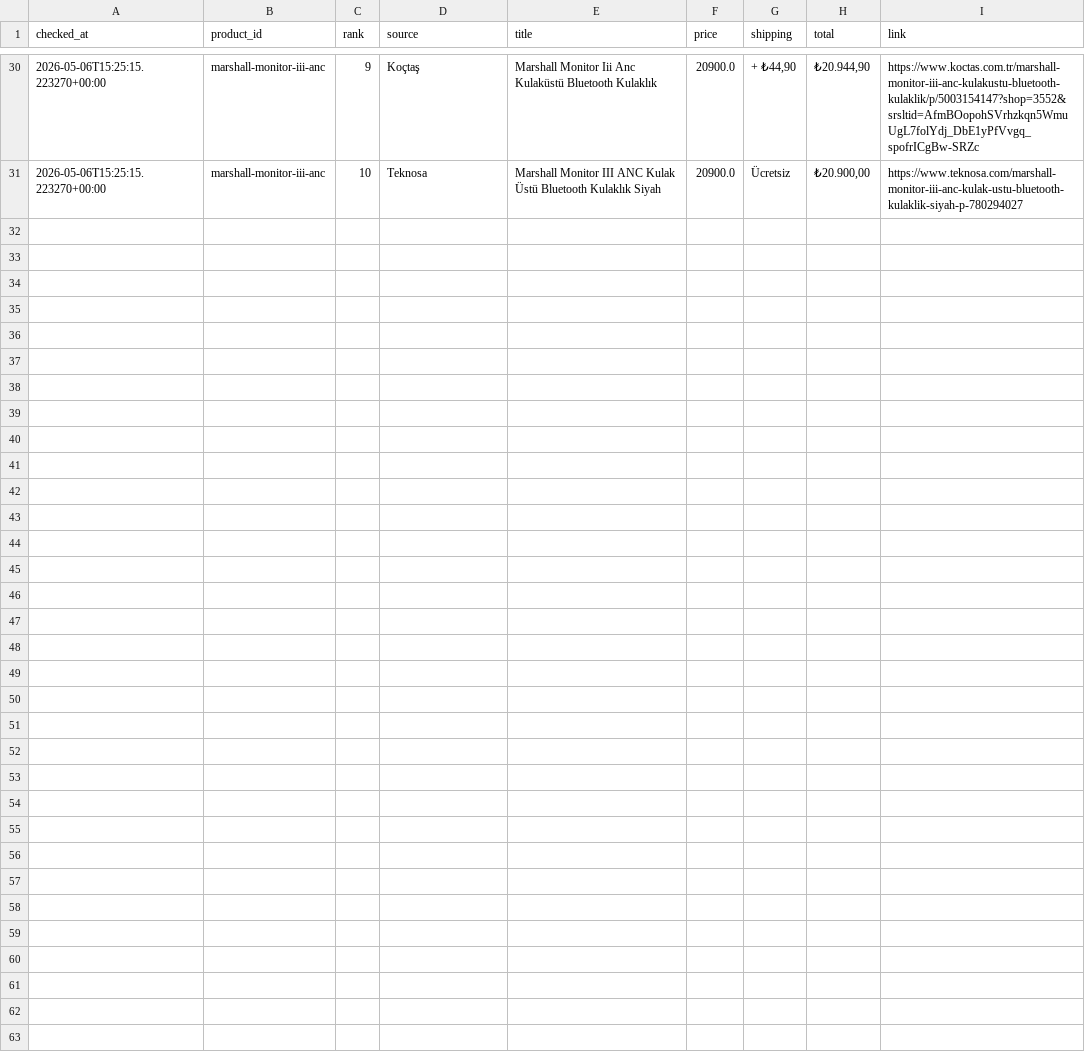
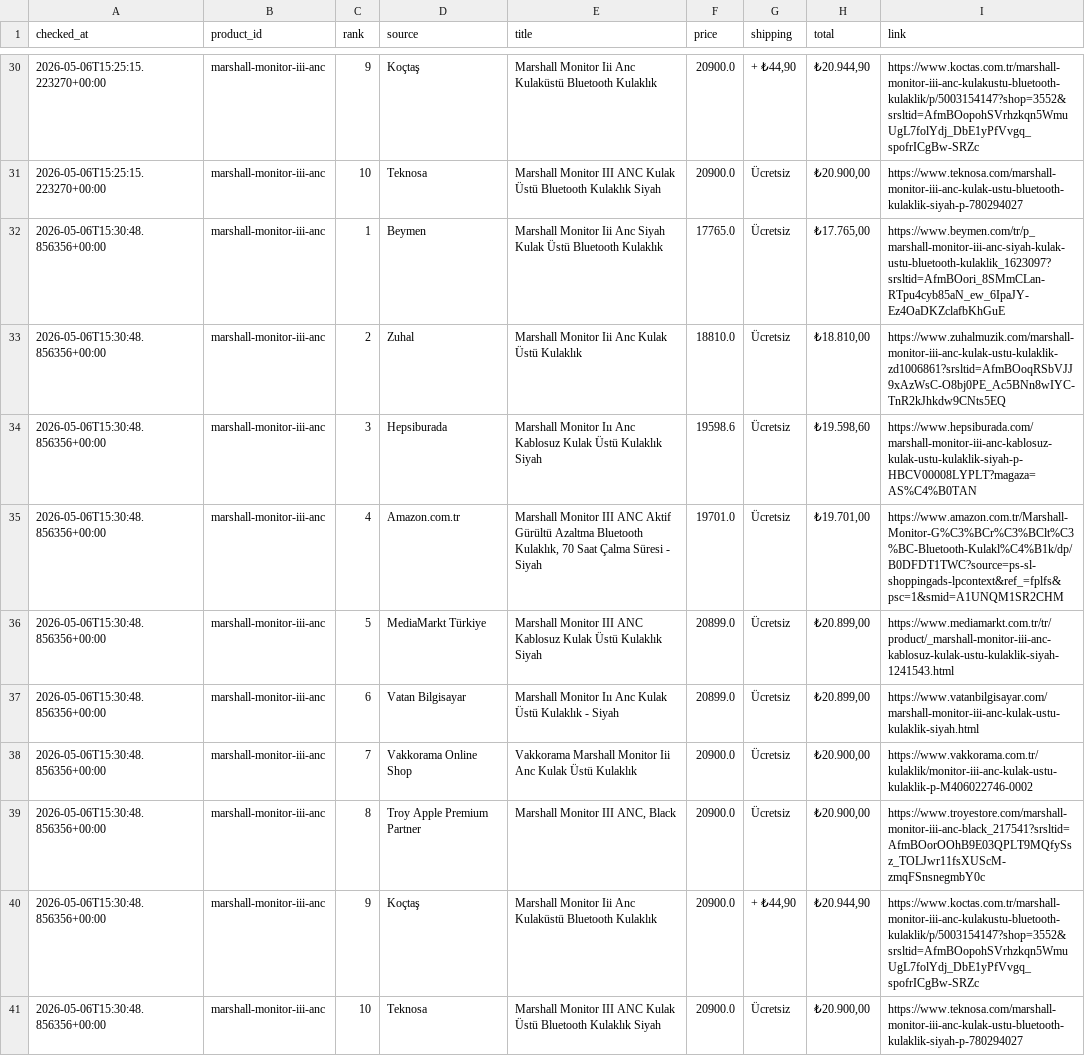
Before and after one commit to bozkurt1453-am/price-tracker, a CSV file: data/history.csv, drawn as a sheet; only a part is shown, gaps mark what is left out; the diff names each change by its address in the sheet, - before the commit and + after, or states it on an @@ line.

Commit message:
Update price data

```diff
--- a/data/history.csv
+++ b/data/history.csv
+row 32: 2026-05-06T15:30:48.856356+00:00 | marshall-monitor-iii-anc | 1 | Beymen | Marshall Monitor Iii Anc Siyah Kulak Üstü Bluetooth Kulaklık | 17765.0 | Ücretsiz | ₺17.765,00 | https://www.beymen.com/tr/p_marshall-monitor-iii-anc-siyah-kulak-ustu-bluetooth-kulaklik_1623097?srsltid=AfmBOori_8SMmCLan-RTpu4cyb85aN_ew_6IpaJY-Ez4OaDKZclafbKhGuE
+row 33: 2026-05-06T15:30:48.856356+00:00 | marshall-monitor-iii-anc | 2 | Zuhal | Marshall Monitor Iii Anc Kulak Üstü Kulaklık | 18810.0 | Ücretsiz | ₺18.810,00 | https://www.zuhalmuzik.com/marshall-monitor-iii-anc-kulak-ustu-kulaklik-zd1006861?srsltid=AfmBOoqRSbVJJ9xAzWsC-O8bj0PE_Ac5BNn8wIYC-TnR2kJhkdw9CNts5EQ
+row 34: 2026-05-06T15:30:48.856356+00:00 | marshall-monitor-iii-anc | 3 | Hepsiburada | Marshall Monitor Iıı Anc Kablosuz Kulak Üstü Kulaklık Siyah | 19598.6 | Ücretsiz | ₺19.598,60 | https://www.hepsiburada.com/marshall-monitor-iii-anc-kablosuz-kulak-ustu-kulaklik-siyah-p-HBCV00008LYPLT?magaza=AS%C4%B0TAN
+row 35: 2026-05-06T15:30:48.856356+00:00 | marshall-monitor-iii-anc | 4 | Amazon.com.tr | Marshall Monitor III ANC Aktif Gürültü Azaltma Bluetooth Kulaklık, 70 Saat Çalma Süresi - Siyah | 19701.0 | Ücretsiz | ₺19.701,00 | https://www.amazon.com.tr/Marshall-Monitor-G%C3%BCr%C3%BClt%C3%BC-Bluetooth-Kulakl%C4%B1k/dp/B0DFDT1TWC?source=ps-sl-shoppingads-lpcontext&ref_=fplfs&psc=1&smid=A1UNQM1SR2CHM
+row 36: 2026-05-06T15:30:48.856356+00:00 | marshall-monitor-iii-anc | 5 | MediaMarkt Türkiye | Marshall Monitor III ANC Kablosuz Kulak Üstü Kulaklık Siyah | 20899.0 | Ücretsiz | ₺20.899,00 | https://www.mediamarkt.com.tr/tr/product/_marshall-monitor-iii-anc-kablosuz-kulak-ustu-kulaklik-siyah-1241543.html
+row 37: 2026-05-06T15:30:48.856356+00:00 | marshall-monitor-iii-anc | 6 | Vatan Bilgisayar | Marshall Monitor Iıı Anc Kulak Üstü Kulaklık - Siyah | 20899.0 | Ücretsiz | ₺20.899,00 | https://www.vatanbilgisayar.com/marshall-monitor-iii-anc-kulak-ustu-kulaklik-siyah.html
+row 38: 2026-05-06T15:30:48.856356+00:00 | marshall-monitor-iii-anc | 7 | Vakkorama Online Shop | Vakkorama Marshall Monitor Iii Anc Kulak Üstü Kulaklık | 20900.0 | Ücretsiz | ₺20.900,00 | https://www.vakkorama.com.tr/kulaklik/monitor-iii-anc-kulak-ustu-kulaklik-p-M406022746-0002
+row 39: 2026-05-06T15:30:48.856356+00:00 | marshall-monitor-iii-anc | 8 | Troy Apple Premium Partner | Marshall Monitor III ANC, Black | 20900.0 | Ücretsiz | ₺20.900,00 | https://www.troyestore.com/marshall-monitor-iii-anc-black_217541?srsltid=AfmBOorOOhB9E03QPLT9MQfySsz_TOLJwr11fsXUScM-zmqFSnsnegmbY0c
+row 40: 2026-05-06T15:30:48.856356+00:00 | marshall-monitor-iii-anc | 9 | Koçtaş | Marshall Monitor Iii Anc Kulaküstü Bluetooth Kulaklık | 20900.0 | + ₺44,90 | ₺20.944,90 | https://www.koctas.com.tr/marshall-monitor-iii-anc-kulakustu-bluetooth-kulaklik/p/5003154147?shop=3552&srsltid=AfmBOopohSVrhzkqn5WmuUgL7folYdj_DbE1yPfVvgq_spofrICgBw-SRZc
+row 41: 2026-05-06T15:30:48.856356+00:00 | marshall-monitor-iii-anc | 10 | Teknosa | Marshall Monitor III ANC Kulak Üstü Bluetooth Kulaklık Siyah | 20900.0 | Ücretsiz | ₺20.900,00 | https://www.teknosa.com/marshall-monitor-iii-anc-kulak-ustu-bluetooth-kulaklik-siyah-p-780294027
```
Also changed, not shown: 1 other file.
